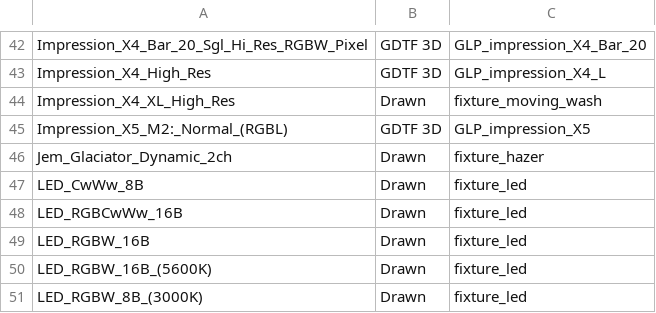
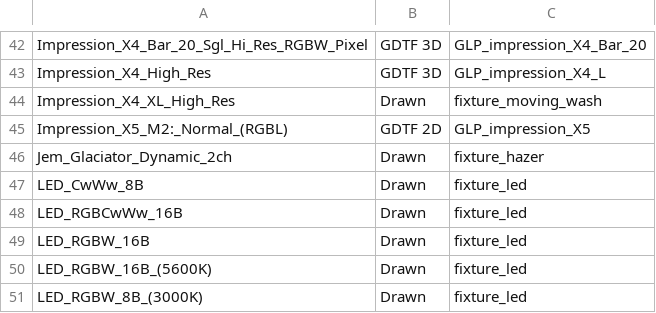
Before and after one commit to HFreni/eos-symbols, a CSV file: fixture_coverage.csv, drawn as a sheet; only a part is shown, gaps mark what is left out; the diff names each change by its address in the sheet, - before the commit and + after, or states it on an @@ line.

```diff
--- a/fixture_coverage.csv
+++ b/fixture_coverage.csv
-B45: GDTF 3D
+B45: GDTF 2D
```
Also changed, not shown: manifest.csv, 7 other files.
